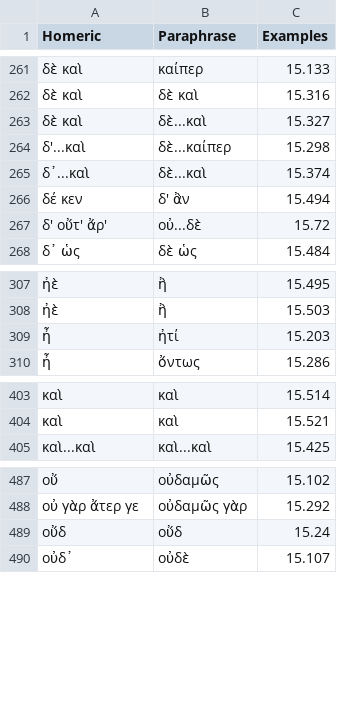
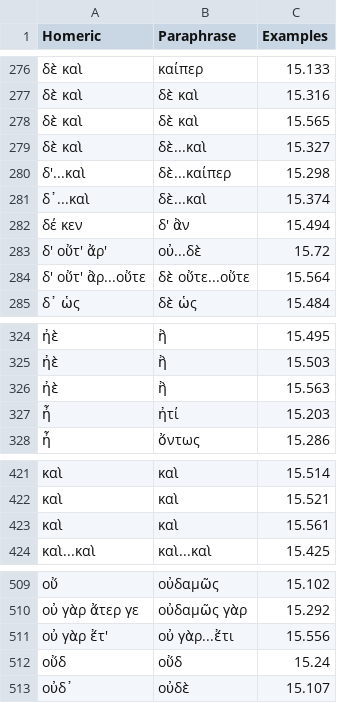
Before and after one commit to neelsmith/paraphrases, a CSV file: collections/particles.csv, drawn as a sheet; only a part is shown, gaps mark what is left out; the diff covers the shown part only; the diff names each change by its address in the sheet, - before the commit and + after, or states it on an @@ line.

```diff
--- a/collections/particles.csv
+++ b/collections/particles.csv
+row 278: δὲ καὶ | δὲ καὶ | 15.565
+row 284: δ' οὔτ' ἂρ...οὔτε | δὲ οὔτε...οὔτε | 15.564
+row 326: ἠὲ | ἢ | 15.563
+row 423: καὶ | καὶ | 15.561
+row 511: οὐ γὰρ ἔτ' | οὐ γὰρ...ἔτι | 15.556
```
Also changed, not shown: 29 added rows and 1 edited cell elsewhere in this file.
